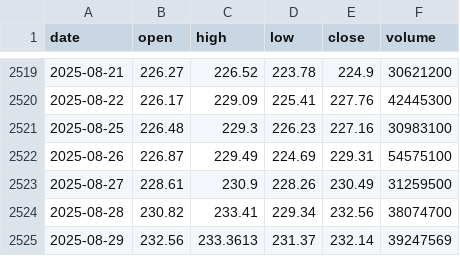
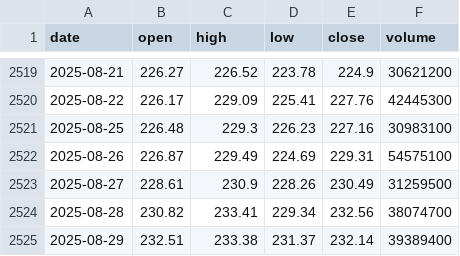
Before and after one commit to LukeGSW/AnalisiCiclica-AAPL, a CSV file: data/AAPL/historical_data.csv, drawn as a sheet; only a part is shown, gaps mark what is left out.

```diff
--- a/data/AAPL/historical_data.csv
+++ b/data/AAPL/historical_data.csv
@@ -2524,2 +2524,2 @@ date,open,high,low,close,volume
 2025-08-28,230.82,233.41,229.34,232.56,38074700
-2025-08-29,232.56,233.3613,231.37,232.14,39247569
+2025-08-29,232.51,233.38,231.37,232.14,39389400
```
Also changed, not shown: data/AAPL/signals.csv, 2 other files.
